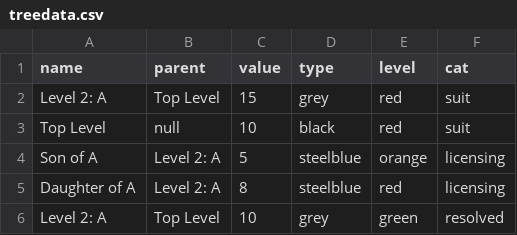
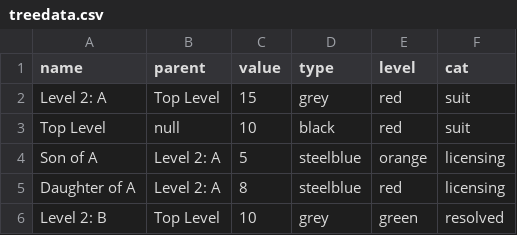
Before and after one commit to nbhogal/testJson, a CSV file: treedata.csv, drawn as a sheet.

Commit message:
Update treedata.csv

```diff
--- a/treedata.csv
+++ b/treedata.csv
@@ -5,2 +5,2 @@ Son of A,Level 2: A,5,steelblue,orange,licensing
 Daughter of A,Level 2: A,8,steelblue,red,licensing
-Level 2: A,Top Level,10,grey,green,resolved
+Level 2: B,Top Level,10,grey,green,resolved
```
